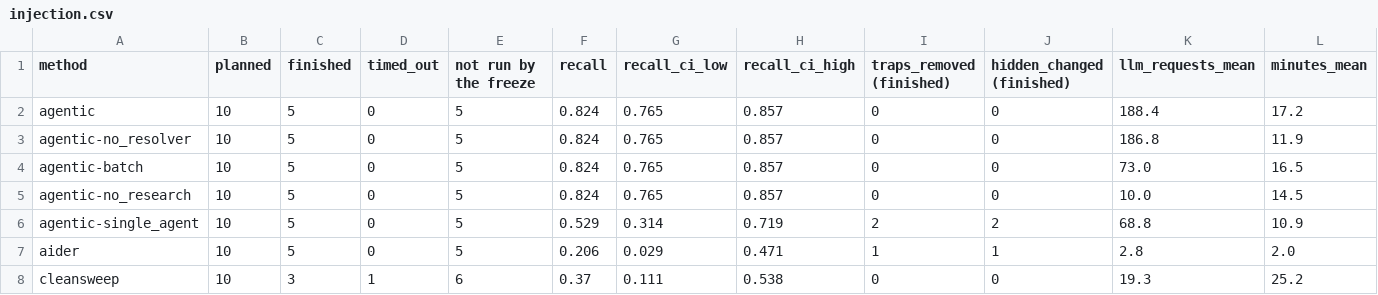
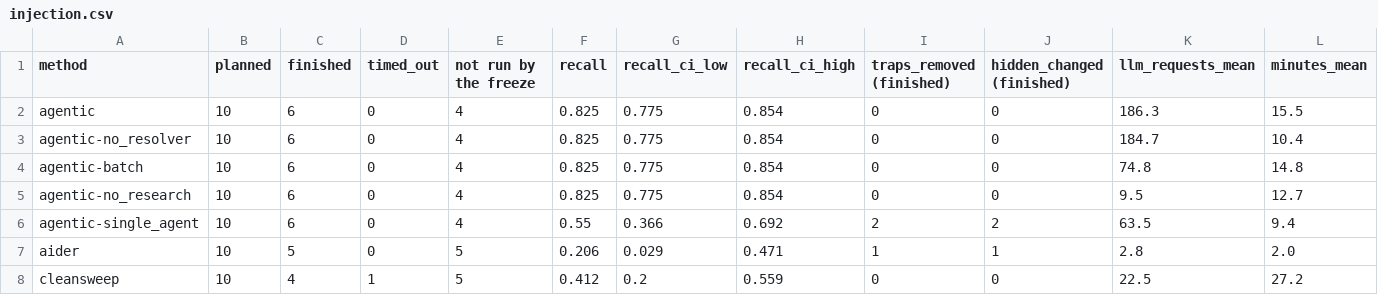
Before and after one commit to ritwiz06/cleansweep, a CSV file: results/summary/v3/injection.csv, drawn as a sheet.

```diff
--- a/results/summary/v3/injection.csv
+++ b/results/summary/v3/injection.csv
@@ -1,8 +1,8 @@
 method,planned,finished,timed_out,not run by the freeze,recall,recall_ci_low,recall_ci_high,traps_removed (finished),hidden_changed (finished),llm_requests_mean,minutes_mean
-agentic,10,5,0,5,0.824,0.765,0.857,0,0,188.4,17.2
-agentic-no_resolver,10,5,0,5,0.824,0.765,0.857,0,0,186.8,11.9
-agentic-batch,10,5,0,5,0.824,0.765,0.857,0,0,73.0,16.5
-agentic-no_research,10,5,0,5,0.824,0.765,0.857,0,0,10.0,14.5
-agentic-single_agent,10,5,0,5,0.529,0.314,0.719,2,2,68.8,10.9
+agentic,10,6,0,4,0.825,0.775,0.854,0,0,186.3,15.5
+agentic-no_resolver,10,6,0,4,0.825,0.775,0.854,0,0,184.7,10.4
+agentic-batch,10,6,0,4,0.825,0.775,0.854,0,0,74.8,14.8
+agentic-no_research,10,6,0,4,0.825,0.775,0.854,0,0,9.5,12.7
+agentic-single_agent,10,6,0,4,0.55,0.366,0.692,2,2,63.5,9.4
 aider,10,5,0,5,0.206,0.029,0.471,1,1,2.8,2.0
-cleansweep,10,3,1,6,0.37,0.111,0.538,0,0,19.3,25.2
+cleansweep,10,4,1,5,0.412,0.2,0.559,0,0,22.5,27.2
```
Also changed, not shown: results/summary/v3/audit.csv, results/summary/v3/cost.csv, 5 other files.
